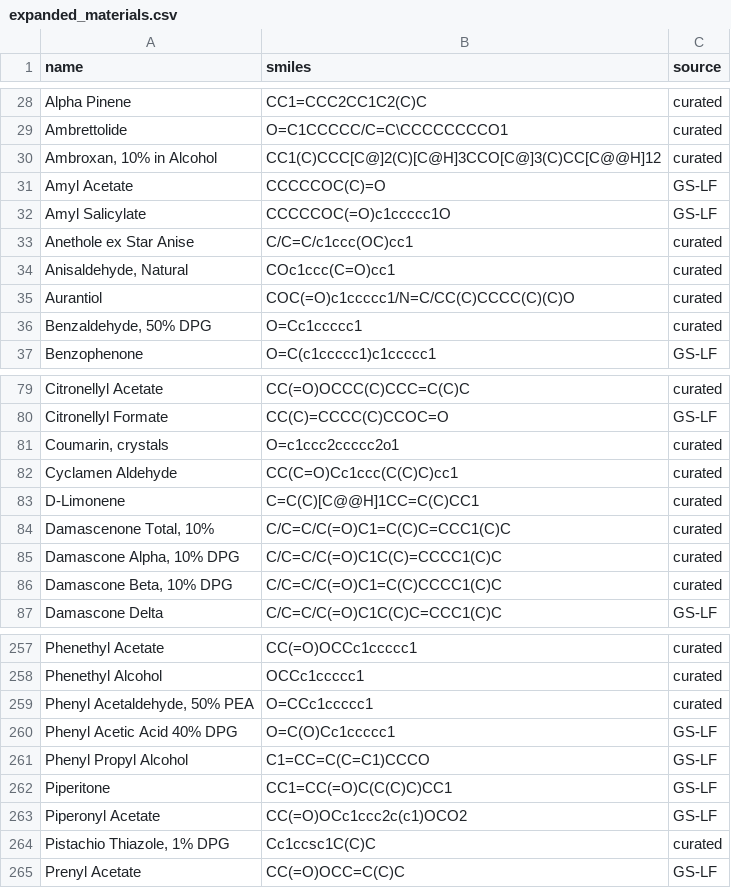
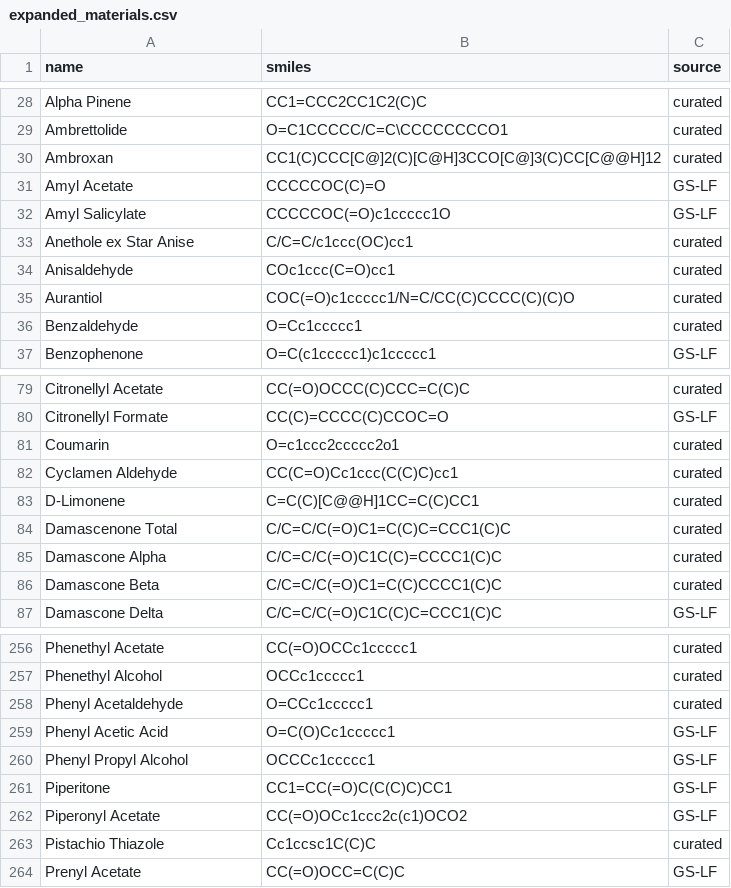
Before and after one commit to ValleZ/molor, a CSV file: library/input/expanded_materials.csv, drawn as a sheet; only a part is shown, gaps mark what is left out; the diff covers the shown part only.

```diff
--- a/library/input/expanded_materials.csv
+++ b/library/input/expanded_materials.csv
@@ -29,3 +29,3 @@ Alpha Pinene,CC1=CCC2CC1C2(C)C,curated
 Ambrettolide,O=C1CCCCC/C=C\CCCCCCCCO1,curated
-"Ambroxan, 10% in Alcohol",CC1(C)CCC[C@]2(C)[C@H]3CCO[C@]3(C)CC[C@@H]12,curated
+Ambroxan,CC1(C)CCC[C@]2(C)[C@H]3CCO[C@]3(C)CC[C@@H]12,curated
 Amyl Acetate,CCCCCOC(C)=O,GS-LF
@@ -33,5 +33,5 @@ Amyl Salicylate,CCCCCOC(=O)c1ccccc1O,GS-LF
 Anethole ex Star Anise,C/C=C/c1ccc(OC)cc1,curated
-"Anisaldehyde, Natural",COc1ccc(C=O)cc1,curated
+Anisaldehyde,COc1ccc(C=O)cc1,curated
 Aurantiol,COC(=O)c1ccccc1/N=C/CC(C)CCCC(C)(C)O,curated
-"Benzaldehyde, 50% DPG",O=Cc1ccccc1,curated
+Benzaldehyde,O=Cc1ccccc1,curated
 Benzophenone,O=C(c1ccccc1)c1ccccc1,GS-LF
@@ -80,8 +80,8 @@ Citronellyl Acetate,CC(=O)OCCC(C)CCC=C(C)C,curated
 Citronellyl Formate,CC(C)=CCCC(C)CCOC=O,GS-LF
-"Coumarin, crystals",O=c1ccc2ccccc2o1,curated
+Coumarin,O=c1ccc2ccccc2o1,curated
 Cyclamen Aldehyde,CC(C=O)Cc1ccc(C(C)C)cc1,curated
 D-Limonene,C=C(C)[C@@H]1CC=C(C)CC1,curated
-"Damascenone Total, 10%",C/C=C/C(=O)C1=C(C)C=CCC1(C)C,curated
-"Damascone Alpha, 10% DPG",C/C=C/C(=O)C1C(C)=CCCC1(C)C,curated
-"Damascone Beta, 10% DPG",C/C=C/C(=O)C1=C(C)CCCC1(C)C,curated
+Damascenone Total,C/C=C/C(=O)C1=C(C)C=CCC1(C)C,curated
+Damascone Alpha,C/C=C/C(=O)C1C(C)=CCCC1(C)C,curated
+Damascone Beta,C/C=C/C(=O)C1=C(C)CCCC1(C)C,curated
 Damascone Delta,C/C=C/C(=O)C1C(C)C=CCC1(C)C,GS-LF
@@ -258,8 +257,8 @@ Phenethyl Acetate,CC(=O)OCCc1ccccc1,curated
 Phenethyl Alcohol,OCCc1ccccc1,curated
-"Phenyl Acetaldehyde, 50% PEA",O=CCc1ccccc1,curated
-Phenyl Acetic Acid 40% DPG,O=C(O)Cc1ccccc1,GS-LF
-Phenyl Propyl Alcohol,C1=CC=C(C=C1)CCCO,GS-LF
+Phenyl Acetaldehyde,O=CCc1ccccc1,curated
+Phenyl Acetic Acid,O=C(O)Cc1ccccc1,GS-LF
+Phenyl Propyl Alcohol,OCCCc1ccccc1,GS-LF
 Piperitone,CC1=CC(=O)C(C(C)C)CC1,GS-LF
 Piperonyl Acetate,CC(=O)OCc1ccc2c(c1)OCO2,GS-LF
-"Pistachio Thiazole, 1% DPG",Cc1ccsc1C(C)C,curated
+Pistachio Thiazole,Cc1ccsc1C(C)C,curated
 Prenyl Acetate,CC(=O)OCC=C(C)C,GS-LF
```
Also changed, not shown: 1 removed row and 32 edited cells elsewhere in this file, 4 other files.
